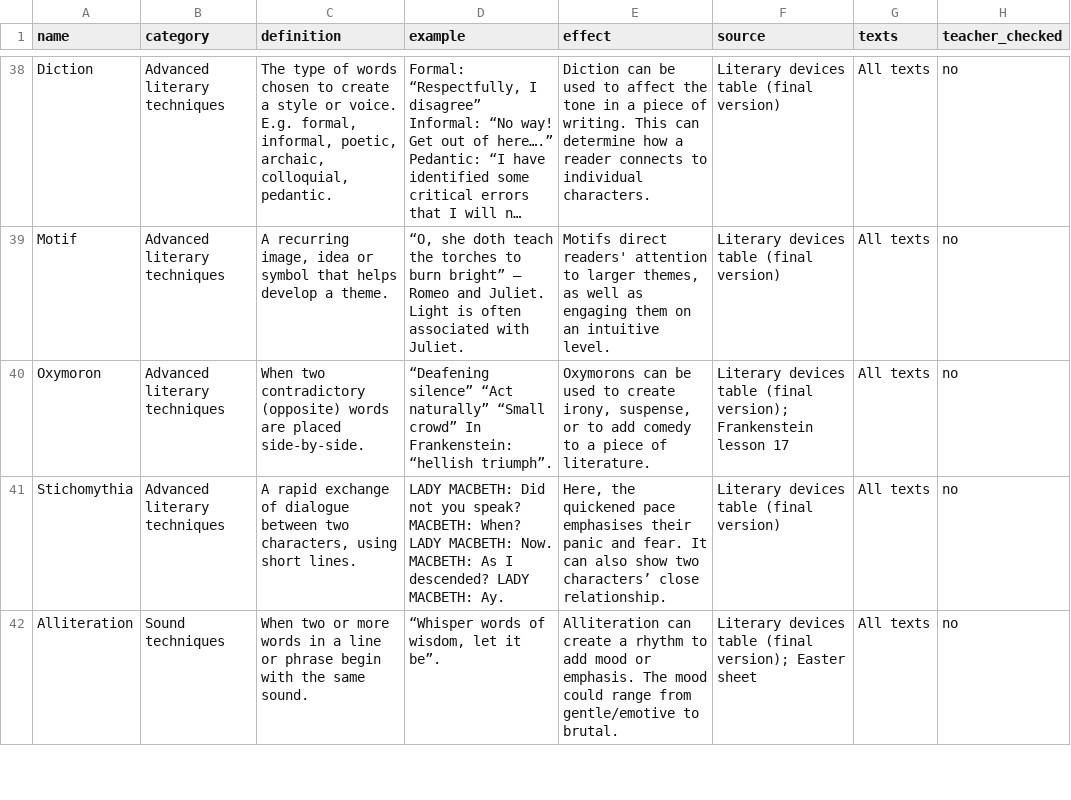
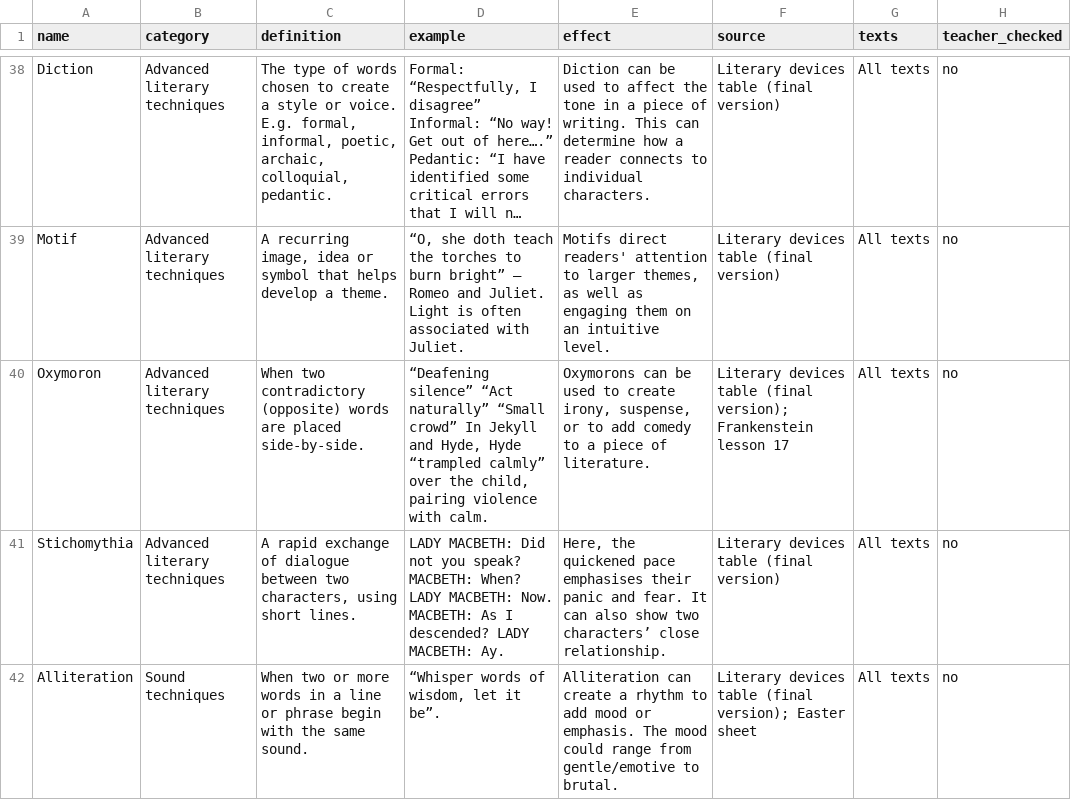
Before and after one commit to gca-revise/gca-revise.github.io, a CSV file: techniques.csv, drawn as a sheet; only a part is shown, gaps mark what is left out; long unchanged cells end in …; the diff names each change by its address in the sheet, - before the commit and + after, or states it on an @@ line.

```diff
--- a/techniques.csv
+++ b/techniques.csv
-D40 (example): …crowd” In Frankenstein: “hellish triumph”.
+D40 (example): …crowd” In Jekyll and Hyde, Hyde “trampled calmly” over the child, pairing violence with calm.
```
Also changed, not shown: 1 other file.
